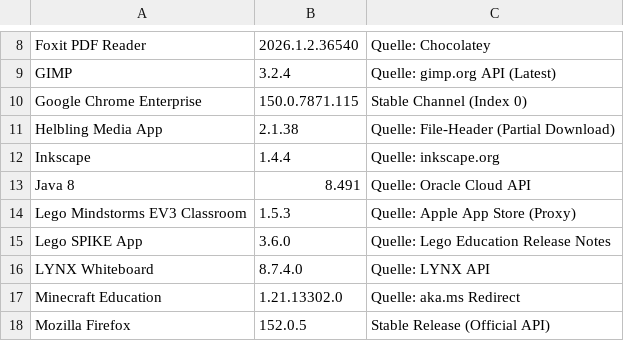
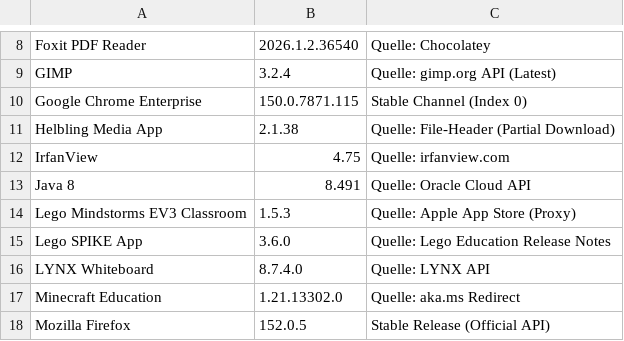
Before and after one commit to loufrance/Software-Monitor-v2, a CSV file: ProgrammlisteAKTUELL.csv, drawn as a sheet; only a part is shown, gaps mark what is left out.

```diff
--- a/ProgrammlisteAKTUELL.csv
+++ b/ProgrammlisteAKTUELL.csv
@@ -11,3 +11,3 @@
 "Helbling Media App";"2.1.38";"Quelle: File-Header (Partial Download)"
-"Inkscape";"1.4.4";"Quelle: inkscape.org"
+"IrfanView";"4.75";"Quelle: irfanview.com"
 "Java 8";"8.491";"Quelle: Oracle Cloud API"
```
